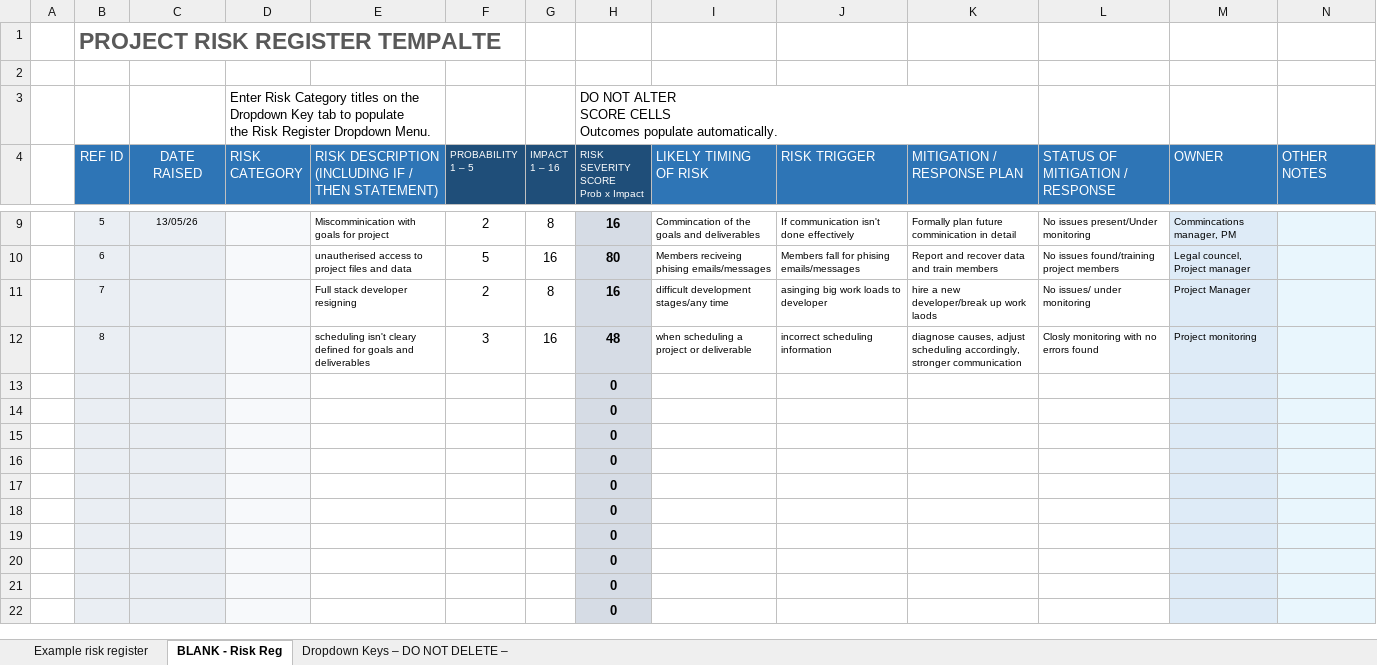
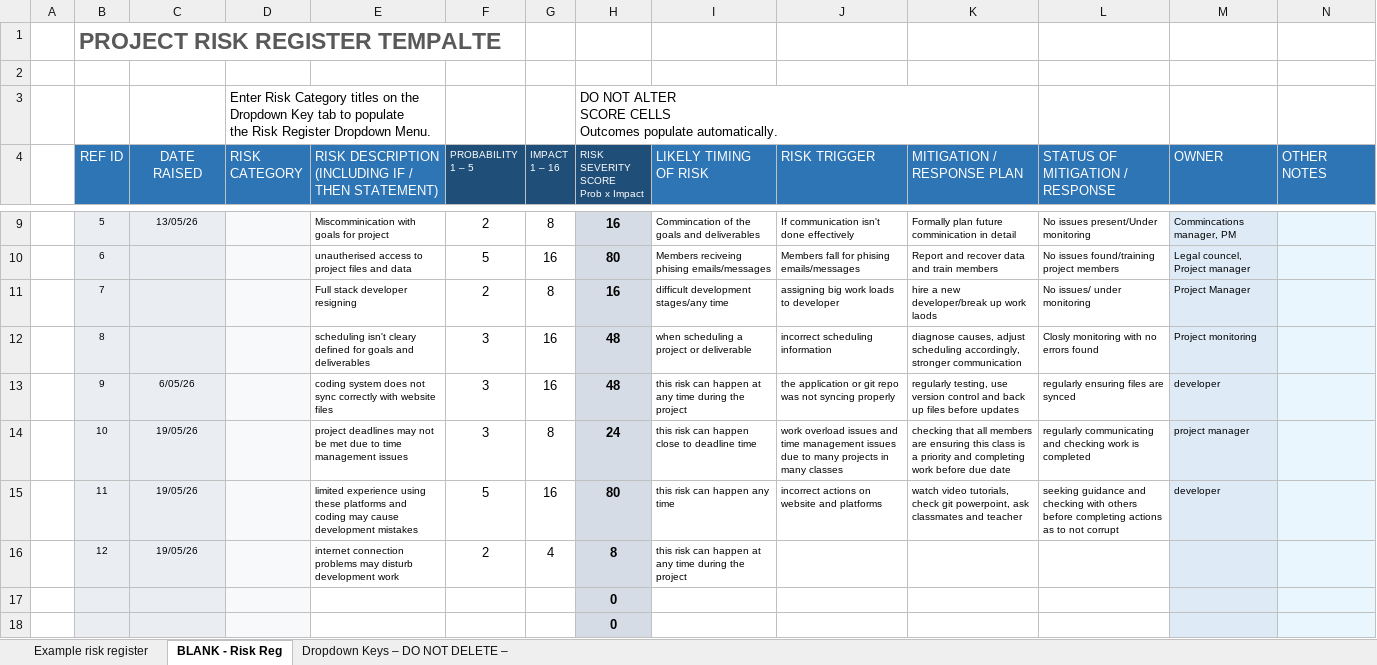
Before and after one commit to aidenscattergood/AgileProjects_Iteration-1, an Excel workbook: Iteration 3/Risk-Register.xlsx, sheet BLANK - Risk Reg, drawn as a sheet; only a part is shown, gaps mark what is left out; the shorter side is filled out with more unchanged rows; values as stored, in another font and other column widths than the file's, no borders; charts and pictures and conditional formats not drawn; removed rows and columns are numbered as before the commit, all else as after; the diff names each change by its address in the sheet, - before the commit and + after, or states it on an @@ line.

Commit message:
added 4 risks

```diff
--- a/Iteration 3/Risk-Register.xlsx (sheet BLANK - Risk Reg)
+++ b/Iteration 3/Risk-Register.xlsx (sheet BLANK - Risk Reg)
-J11 (RISK TRIGGER): asinging big work loads to developer
+J11 (RISK TRIGGER): assigning big work loads to developer
-row 13:  |  |  |  |  |  |  | 0
-row 14:  |  |  |  |  |  |  | 0
-row 15:  |  |  |  |  |  |  | 0
-row 16:  |  |  |  |  |  |  | 0
+row 13:  | 9 | 6/05/26 |  | coding system does not sync correctly with website files | 3 | 16 | 48 | this risk can happen at any time during the project | the application or git repo was not syncing properly | regularly testing, use version control and back up files before updates | regularly ensuring files are synced | developer
+row 14:  | 10 | 19/05/26 |  | project deadlines may not be met due to time management issues | 3 | 8 | 24 | this risk can happen close to deadline time | work overload issues and time management issues due to many projects in many classes | checking that all members are ensuring this class is a priority and completing work before due date | regularly communicating and checking work is completed | project manager
+row 15:  | 11 | 19/05/26 |  | limited experience using these platforms and coding may cause development mistakes | 5 | 16 | 80 | this risk can happen any time | incorrect actions on website and platforms | watch video tutorials, check git powerpoint, ask classmates and teacher | seeking guidance and checking with others before completing actions as to not corrupt | developer
+row 16:  | 12 | 19/05/26 |  | internet connection problems may disturb development work | 2 | 4 | 8 | this risk can happen at any time during the project
```
